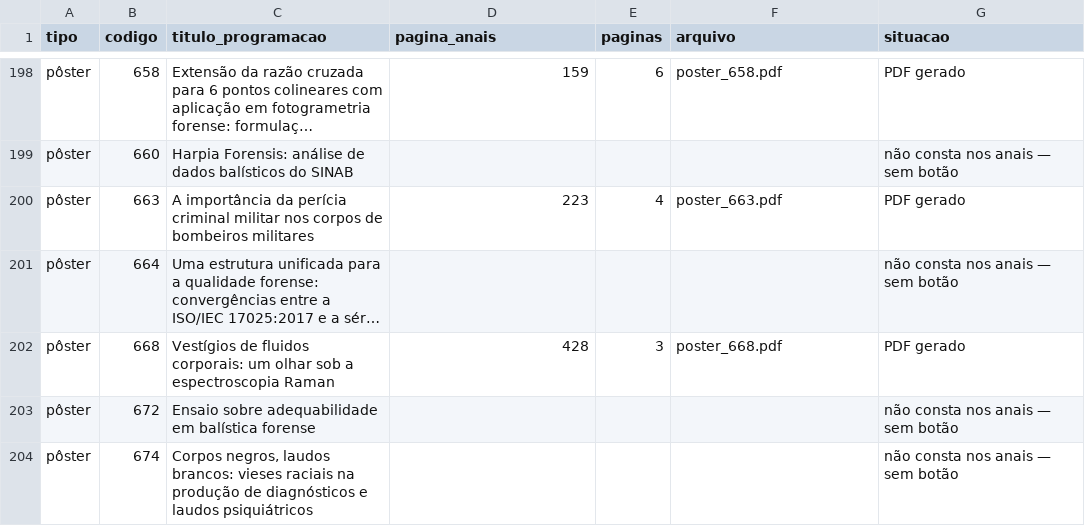
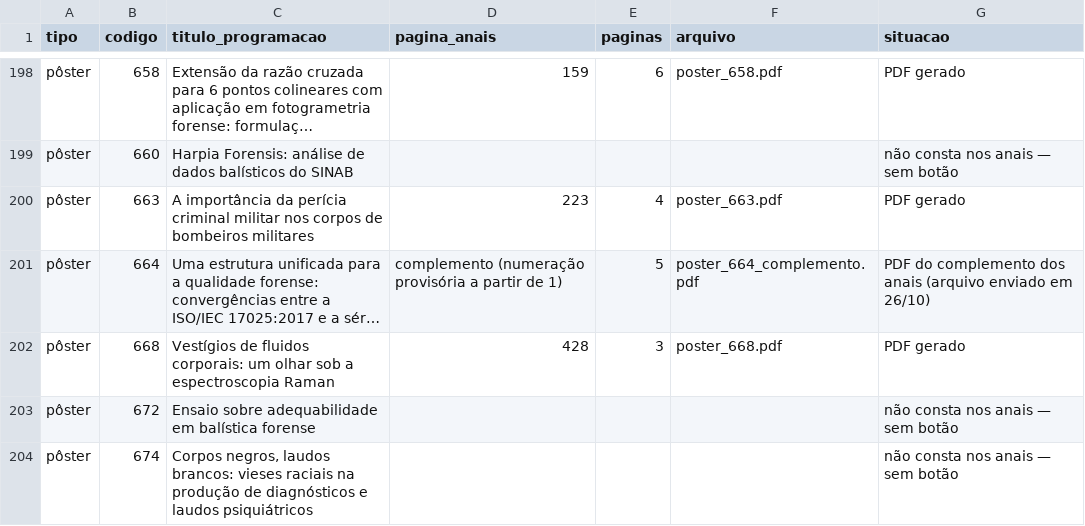
Before and after one commit to crdias8/cnc2026app, a CSV file: trabalhos/INDICE.csv, drawn as a sheet; only a part is shown, gaps mark what is left out; long unchanged cells end in …; the diff names each change by its address in the sheet, - before the commit and + after, or states it on an @@ line.

```diff
--- a/trabalhos/INDICE.csv
+++ b/trabalhos/INDICE.csv
-D201 (pagina_anais): (empty)
+D201 (pagina_anais): complemento (numeração provisória a partir de 1)
-E201 (paginas): (empty)
+E201 (paginas): 5
-F201 (arquivo): (empty)
+F201 (arquivo): poster_664_complemento.pdf
-G201 (situacao): não consta nos anais — sem botão
+G201 (situacao): PDF do complemento dos anais (arquivo enviado em 26/10)
```
Also changed, not shown: 5 other files.
